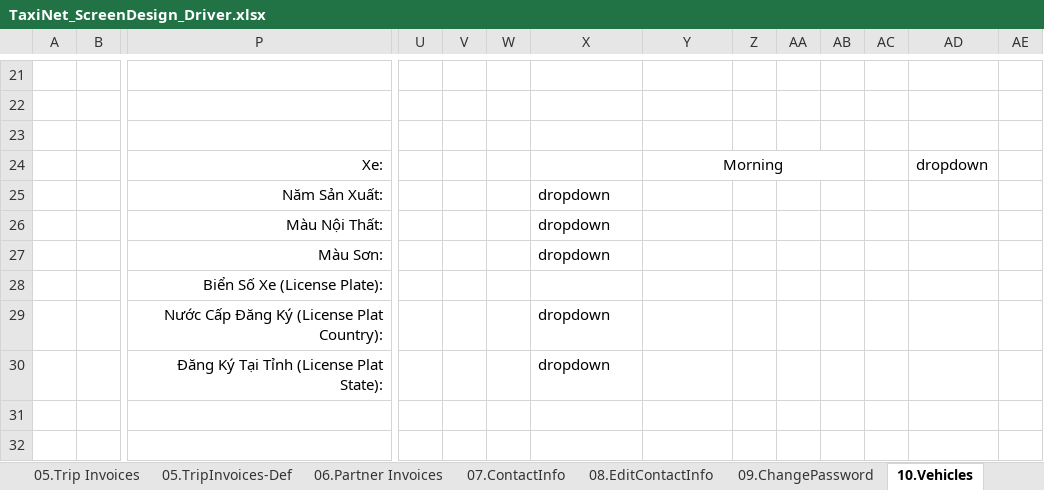
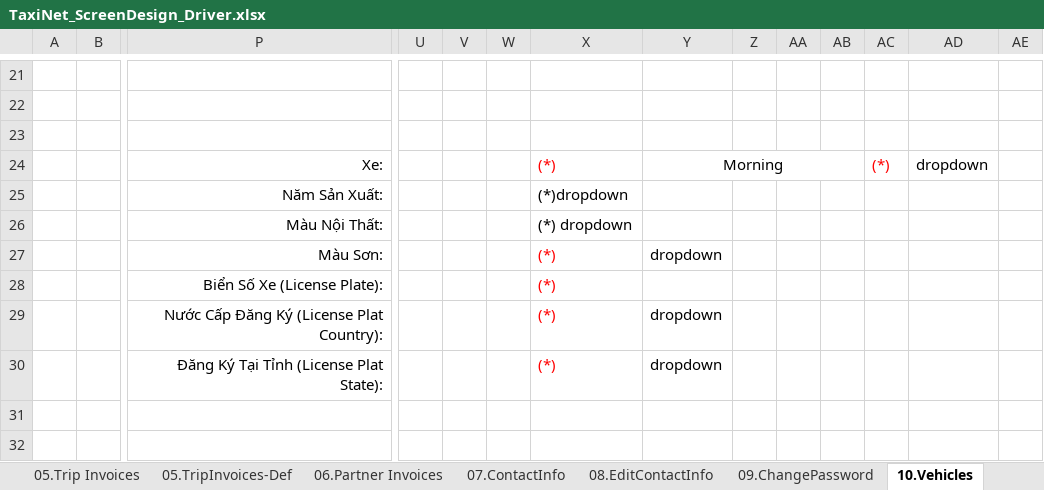
Before and after one commit to sangnvus/tns-project, an Excel workbook: WIP/Documents/Requirements/Mockup/Web/TaxiNet_ScreenDesign_Driver.xlsx, sheet 10.Vehicles, drawn as a sheet; only a part is shown, gaps mark what is left out; values as stored, in another font and other column widths than the file's, no borders; charts and pictures not drawn; removed rows and columns are numbered as before the commit, all else as after; rows hold the shown columns only; the diff names each change by its address in the sheet, - before the commit and + after, or states it on an @@ line.

```diff
--- a/WIP/Documents/Requirements/Mockup/Web/TaxiNet_ScreenDesign_Driver.xlsx (sheet 10.Vehicles)
+++ b/WIP/Documents/Requirements/Mockup/Web/TaxiNet_ScreenDesign_Driver.xlsx (sheet 10.Vehicles)
-X24: (empty)
+X24: (*)
-AC24: (empty)
+AC24: (*)
-X25: dropdown
+X25: (*)dropdown
-X26: dropdown
+X26: (*) dropdown
-row 27:  |  | Màu Sơn: |  |  |  | dropdown
+row 27:  |  | Màu Sơn: |  |  |  | (*) | dropdown
-X28: (empty)
+X28: (*)
-X29:X30: dropdown
+X29:X30: (*)
-X29:X30 text colour: black
+X29:X30 text colour: #FF0000
-Y29:Y30: (empty)
+Y29:Y30: dropdown
```
Also changed, not shown: sheet 21.PromotionTrips, sheet 01.Register1, sheet 08.EditContactInfo, sheet 01.Register2, sheet 02.Login, sheet 09.ChangePassword, 1 more sheet, other sheet tabs, charts or pictures.
